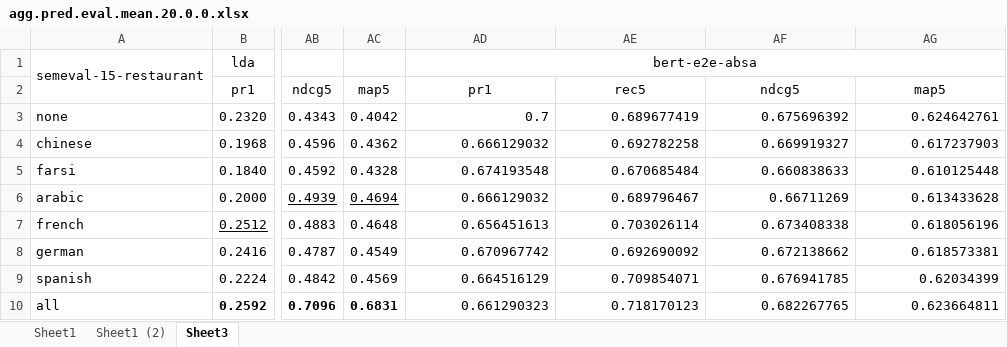
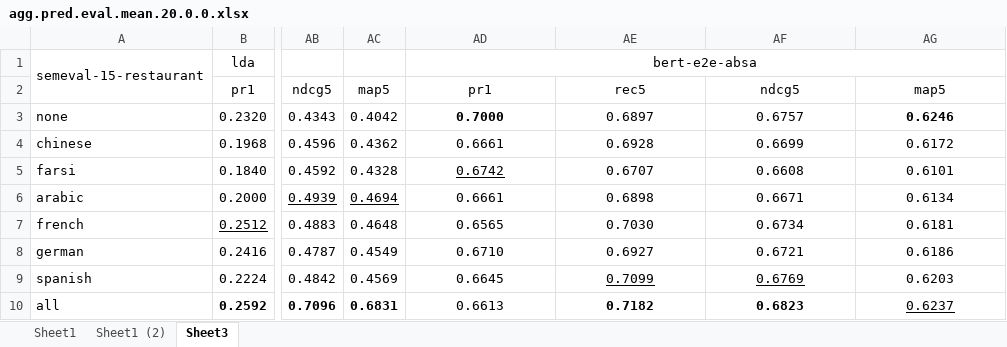
Before and after one commit to fani-lab/LADy, an Excel workbook: output/2015SB12/agg.pred.eval.mean.20.0.0.xlsx, sheet Sheet3, drawn as a sheet; only a part is shown, gaps mark what is left out; values as stored, in another font and other column widths than the file's, no borders; conditional formats not drawn; the diff names each change by its address in the sheet, - before the commit and + after, or states it on an @@ line.

Commit message:
update on results formatting

```diff
--- a/output/2015SB12/agg.pred.eval.mean.20.0.0.xlsx (sheet Sheet3)
+++ b/output/2015SB12/agg.pred.eval.mean.20.0.0.xlsx (sheet Sheet3)
-AD3: 0.7
+AD3: 0.7000
-AD3 bold: off
+AD3 bold: on
-AD3:AG10 alignment: right
+AD3:AG10 alignment: center
-AE3: 0.689677419
+AE3: 0.6897
-AF3: 0.675696392
+AF3: 0.6757
-AG3: 0.624642761
+AG3: 0.6246
-AG3 bold: off
+AG3 bold: on
-AD4: 0.666129032
+AD4: 0.6661
-AE4: 0.692782258
+AE4: 0.6928
-AF4: 0.669919327
+AF4: 0.6699
-AG4: 0.617237903
+AG4: 0.6172
-AD5: 0.674193548
+AD5: 0.6742
-AD5 underline: off
+AD5 underline: on
-AE5: 0.670685484
+AE5: 0.6707
-AF5: 0.660838633
+AF5: 0.6608
-AG5: 0.610125448
+AG5: 0.6101
-AD6: 0.666129032
+AD6: 0.6661
-AE6: 0.689796467
+AE6: 0.6898
-AF6: 0.66711269
+AF6: 0.6671
-AG6: 0.613433628
+AG6: 0.6134
-AD7: 0.656451613
+AD7: 0.6565
-AE7: 0.703026114
+AE7: 0.7030
-AF7: 0.673408338
+AF7: 0.6734
-AG7: 0.618056196
+AG7: 0.6181
-AD8: 0.670967742
+AD8: 0.6710
-AE8: 0.692690092
+AE8: 0.6927
-AF8: 0.672138662
+AF8: 0.6721
-AG8: 0.618573381
+AG8: 0.6186
-AD9: 0.664516129
+AD9: 0.6645
-AE9: 0.709854071
+AE9: 0.7099
-AE9:AF9 underline: off
+AE9:AF9 underline: on
-AF9: 0.676941785
+AF9: 0.6769
-AG9: 0.62034399
+AG9: 0.6203
-AD10: 0.661290323
+AD10: 0.6613
-AE10: 0.718170123
+AE10: 0.7182
-AE10:AF10 bold: off
+AE10:AF10 bold: on
-AF10: 0.682267765
+AF10: 0.6823
-AG10: 0.623664811
+AG10: 0.6237
-AG10 underline: off
+AG10 underline: on
```
